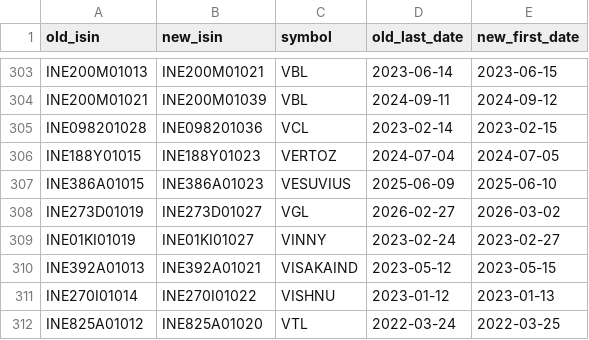
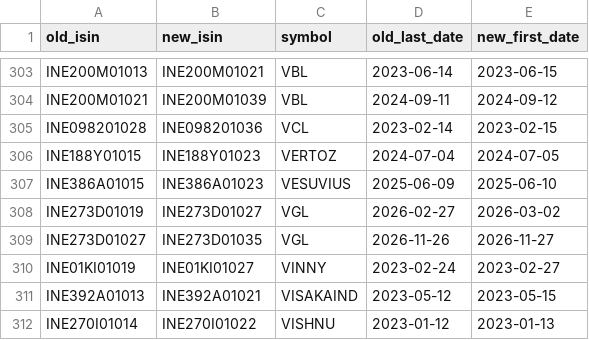
Before and after one commit to sachinmaanju9/india-market-dashboard, a CSV file: data/meta/isin_links.csv, drawn as a sheet; only a part is shown, gaps mark what is left out; the shorter side is filled out with more unchanged rows; the diff names each change by its address in the sheet, - before the commit and + after, or states it on an @@ line.

```diff
--- a/data/meta/isin_links.csv
+++ b/data/meta/isin_links.csv
+row 309: INE273D01027 | INE273D01035 | VGL | 2026-11-26 | 2026-11-27
```
Also changed, not shown: data/meta/index_coverage.csv, data/meta/load_log.csv, 3 other files.
